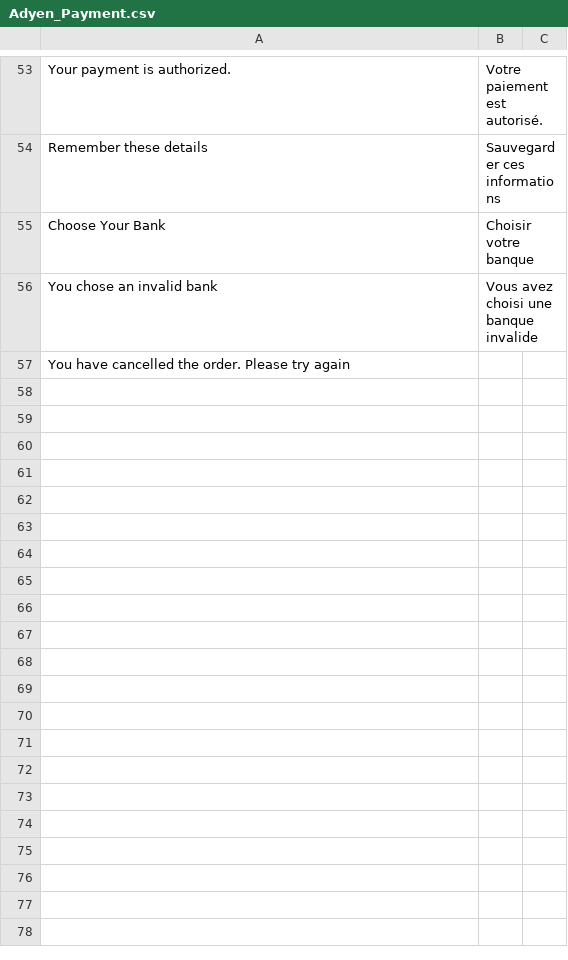
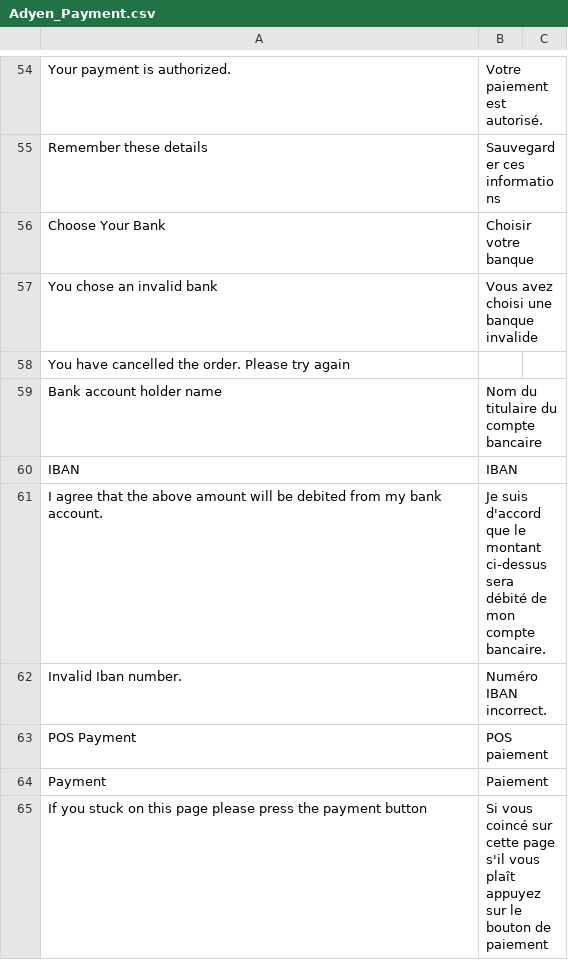
Before and after one commit to OpenMageModuleFostering/adyen_payment, a CSV file: app/locale/fr_FR/Adyen_Payment.csv, drawn as a sheet; only a part is shown, gaps mark what is left out; the diff covers the shown part only.

```diff
--- a/app/locale/fr_FR/Adyen_Payment.csv
+++ b/app/locale/fr_FR/Adyen_Payment.csv
@@ -57 +58,8 @@
 "You have cancelled the order. Please try again"
+"Bank account holder name","Nom du titulaire du compte bancaire"
+"IBAN","IBAN"
+"I agree that the above amount will be debited from my bank account.", "Je suis d'accord que le montant ci-dessus sera débité de mon compte bancaire."
+"Invalid Iban number.","Numéro IBAN incorrect."
+"POS Payment","POS paiement"
+"Payment","Paiement"
+"If you stuck on this page please press the payment button","Si vous coincé sur cette page s'il vous plaît appuyez sur le bouton de paiement"
```
Also changed, not shown: 9 added rows and 1 removed row elsewhere in this file, app/locale/de_DE/Adyen_Payment.csv, app/locale/es_ES/Adyen_Payment.csv, 56 other files.
